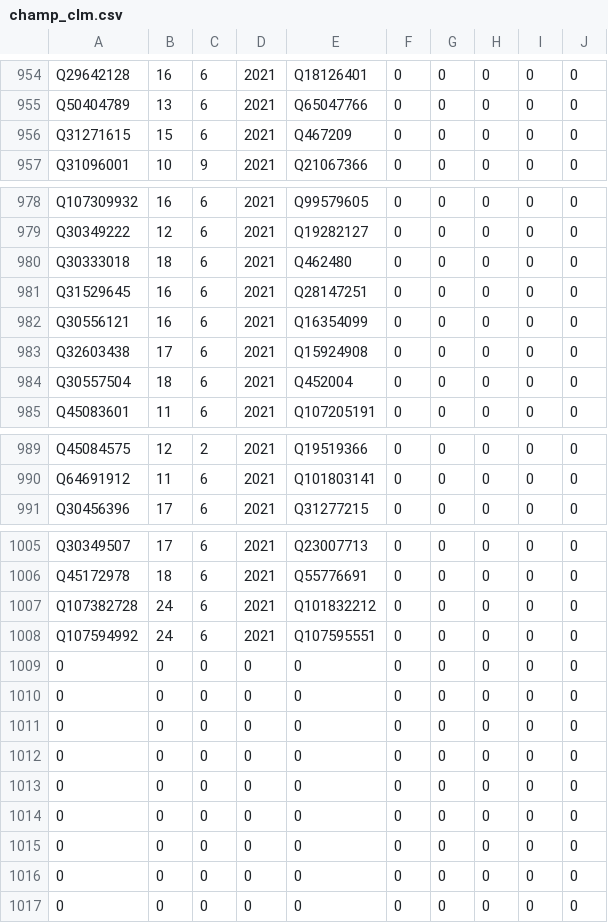
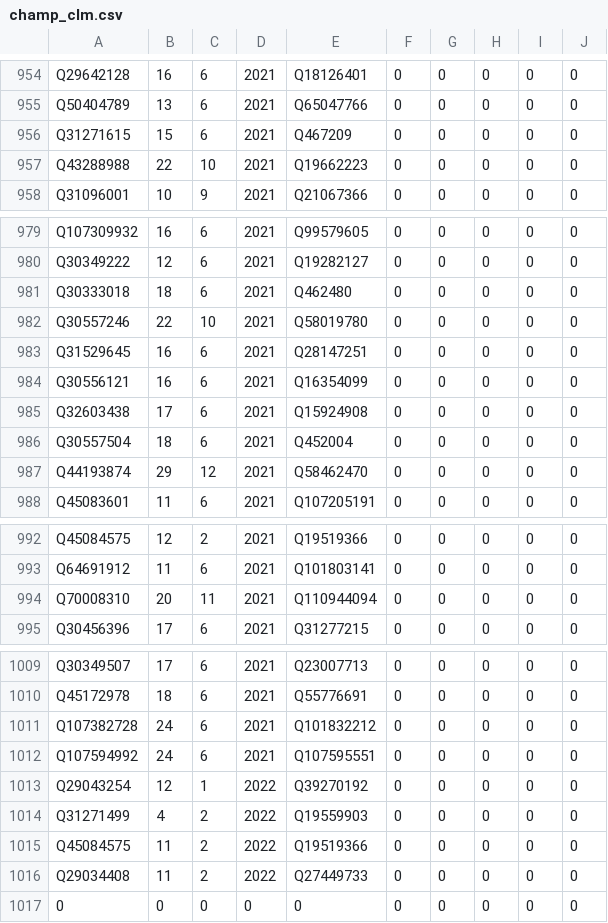
Before and after one commit to psemdel/CyclingInitBot, a CSV file: src/input/champ_clm.csv, drawn as a sheet; only a part is shown, gaps mark what is left out.

```diff
--- a/src/input/champ_clm.csv
+++ b/src/input/champ_clm.csv
@@ -956,2 +956,3 @@ Q50404789;13;6;2021;Q65047766;0;0;0;0;0
 Q31271615;15;6;2021;Q467209;0;0;0;0;0
+Q43288988;22;10;2021;Q19662223;0;0;0;0;0
 Q31096001;10;9;2021;Q21067366;0;0;0;0;0
@@ -980,2 +981,3 @@ Q30349222;12;6;2021;Q19282127;0;0;0;0;0
 Q30333018;18;6;2021;Q462480;0;0;0;0;0
+Q30557246;22;10;2021;Q58019780;0;0;0;0;0
 Q31529645;16;6;2021;Q28147251;0;0;0;0;0
@@ -984,2 +986,3 @@ Q32603438;17;6;2021;Q15924908;0;0;0;0;0
 Q30557504;18;6;2021;Q452004;0;0;0;0;0
+Q44193874;29;12;2021;Q58462470;0;0;0;0;0
 Q45083601;11;6;2021;Q107205191;0;0;0;0;0
@@ -990,2 +993,3 @@ Q45084575;12;2;2021;Q19519366;0;0;0;0;0
 Q64691912;11;6;2021;Q101803141;0;0;0;0;0
+Q70008310;20;11;2021;Q110944094;0;0;0;0;0
 Q30456396;17;6;2021;Q31277215;0;0;0;0;0
@@ -1008,10 +1012,6 @@ Q107382728;24;6;2021;Q101832212;0;0;0;0;0
 Q107594992;24;6;2021;Q107595551;0;0;0;0;0
-0;0;0;0;0;0;0;0;0;0
-0;0;0;0;0;0;0;0;0;0
-0;0;0;0;0;0;0;0;0;0
-0;0;0;0;0;0;0;0;0;0
-0;0;0;0;0;0;0;0;0;0
-0;0;0;0;0;0;0;0;0;0
-0;0;0;0;0;0;0;0;0;0
-0;0;0;0;0;0;0;0;0;0
+Q29043254;12;1;2022;Q39270192;0;0;0;0;0
+Q31271499;4;2;2022;Q19559903;0;0;0;0;0
+Q45084575;11;2;2022;Q19519366;0;0;0;0;0
+Q29034408;11;2;2022;Q27449733;0;0;0;0;0
 0;0;0;0;0;0;0;0;0;0
```
Also changed, not shown: src/input/champ.csv, 3 other files.
